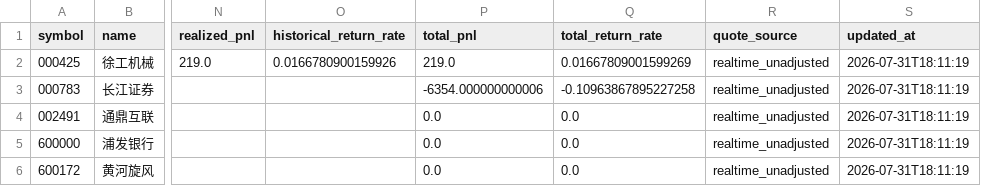
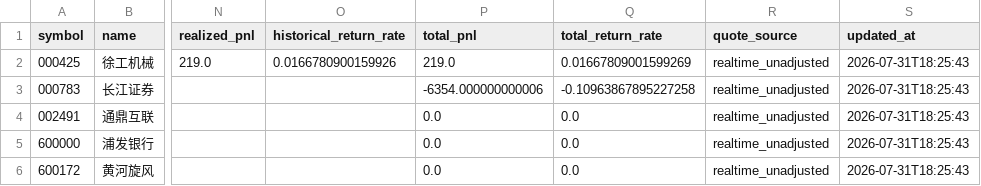
Before and after one commit to nwuking/Sequoia-X, a CSV file: data/portfolio.csv, drawn as a sheet; only a part is shown, gaps mark what is left out; the diff names each change by its address in the sheet, - before the commit and + after, or states it on an @@ line.

```diff
--- a/data/portfolio.csv
+++ b/data/portfolio.csv
-S2:S6 (updated_at): 2026-07-31T18:11:19
+S2:S6 (updated_at): 2026-07-31T18:25:43
```
Also changed, not shown: 10 other files.
